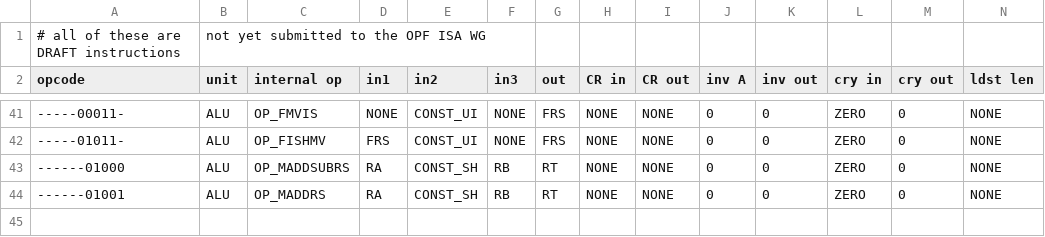
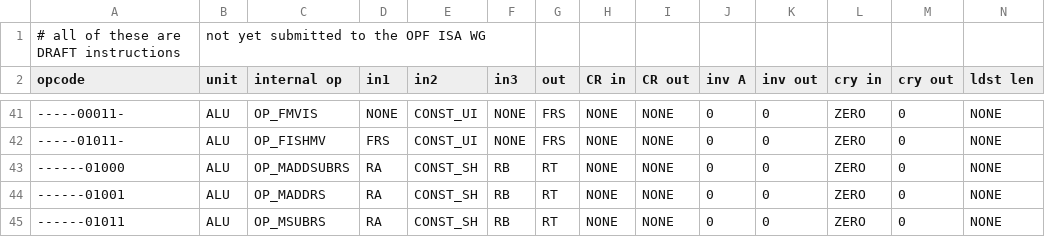
Before and after one commit to Libre-SOC-mirrors/openpower-isa, a CSV file: openpower/isatables/minor_22.csv, drawn as a sheet; only a part is shown, gaps mark what is left out; rows hold the shown columns only; the diff names each change by its address in the sheet, - before the commit and + after, or states it on an @@ line.

Commit message:
Moved maddsubrs/maddrs/msubrs instructions to separate files As per Jacob's suggestion, simplified maddsubrs by removing masks and fixing overflow problems.

```diff
--- a/openpower/isatables/minor_22.csv
+++ b/openpower/isatables/minor_22.csv
+row 45: ------01011 | ALU | OP_MSUBRS | RA | CONST_SH | RB | RT | NONE | NONE | 0 | 0 | ZERO | 0 | NONE
```
Also changed, not shown: openpower/isatables/RM-1P-2S1D.csv, 11 other files.
